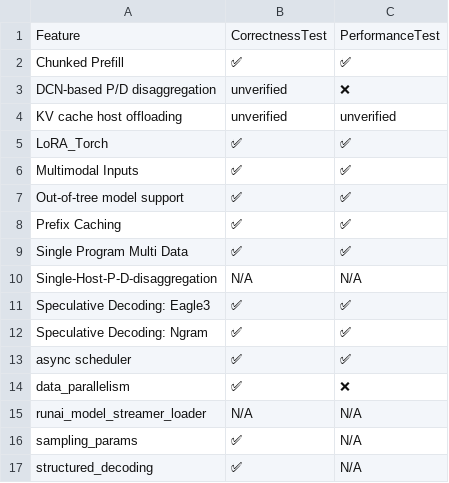
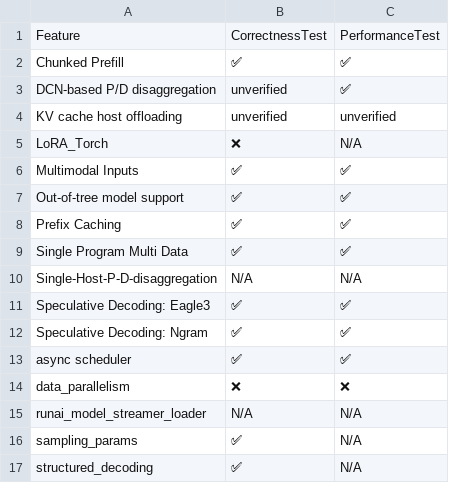
Before and after one commit to inkitori/claude-deepseek-v4, a CSV file: support_matrices/nightly/feature_support_matrix.csv, drawn as a sheet.

Commit message:
[skip ci] Update nightly support matrices
Signed-off-by: Buildkite Bot <buildkite-bot@users.noreply.github.com>

```diff
--- a/support_matrices/nightly/feature_support_matrix.csv
+++ b/support_matrices/nightly/feature_support_matrix.csv
@@ -2,5 +2,5 @@ Feature,CorrectnessTest,PerformanceTest
 "Chunked Prefill",✅,✅
-"DCN-based P/D disaggregation",unverified,❌
+"DCN-based P/D disaggregation",unverified,✅
 "KV cache host offloading",unverified,unverified
-"LoRA_Torch",✅,✅
+"LoRA_Torch",❌,N/A
 "Multimodal Inputs",✅,✅
@@ -13,3 +13,3 @@ Feature,CorrectnessTest,PerformanceTest
 "async scheduler",✅,✅
-"data_parallelism",✅,❌
+"data_parallelism",❌,❌
 "runai_model_streamer_loader",N/A,N/A
```
Also changed, not shown: support_matrices/nightly/kernel_support_matrix-microbenchmarks.csv, support_matrices/nightly/multimodal_model_support_matrix.csv, 2 other files.
